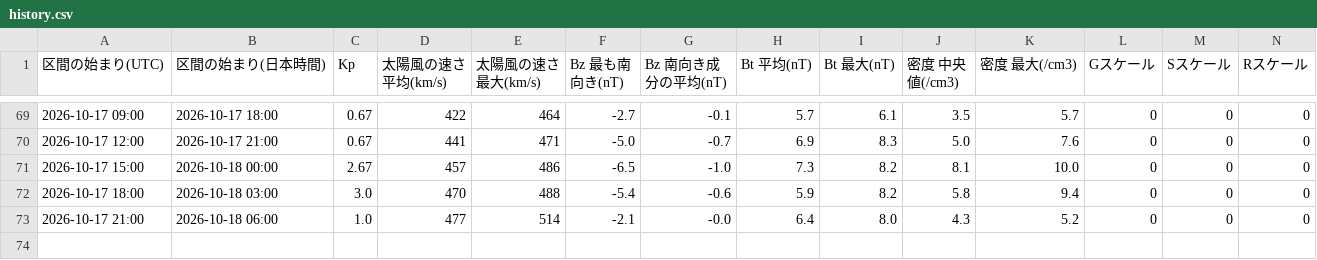
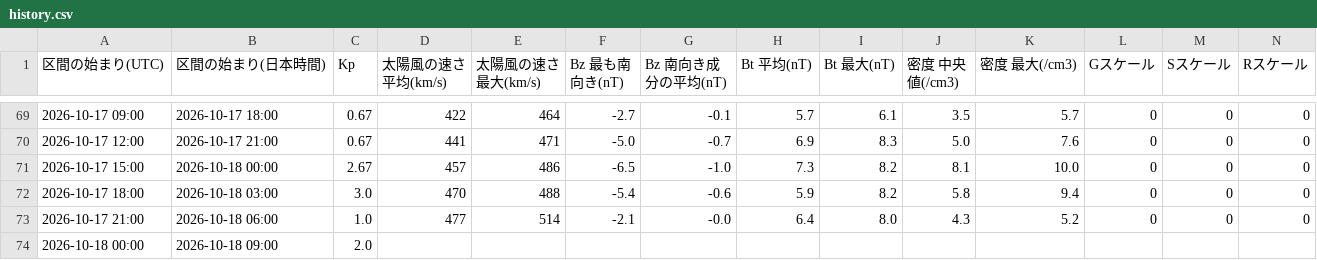
Before and after one commit to ja1bbe/ja1bbe-iono, a CSV file: docs/history.csv, drawn as a sheet; only a part is shown, gaps mark what is left out; rows hold the shown columns only; the diff names each change by its address in the sheet, - before the commit and + after, or states it on an @@ line.

```diff
--- a/docs/history.csv
+++ b/docs/history.csv
+row 74: 2026-10-18 00:00 | 2026-10-18 09:00 | 2.0
```
Also changed, not shown: 3 other files.
